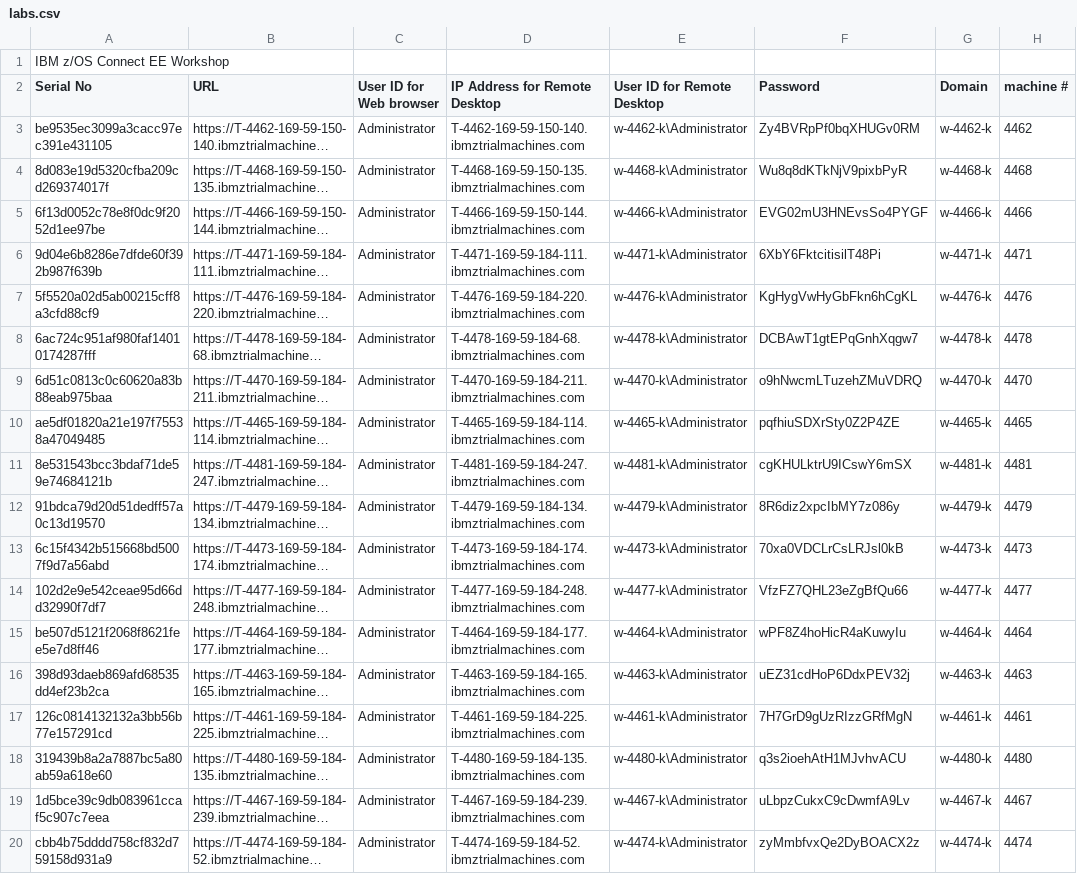
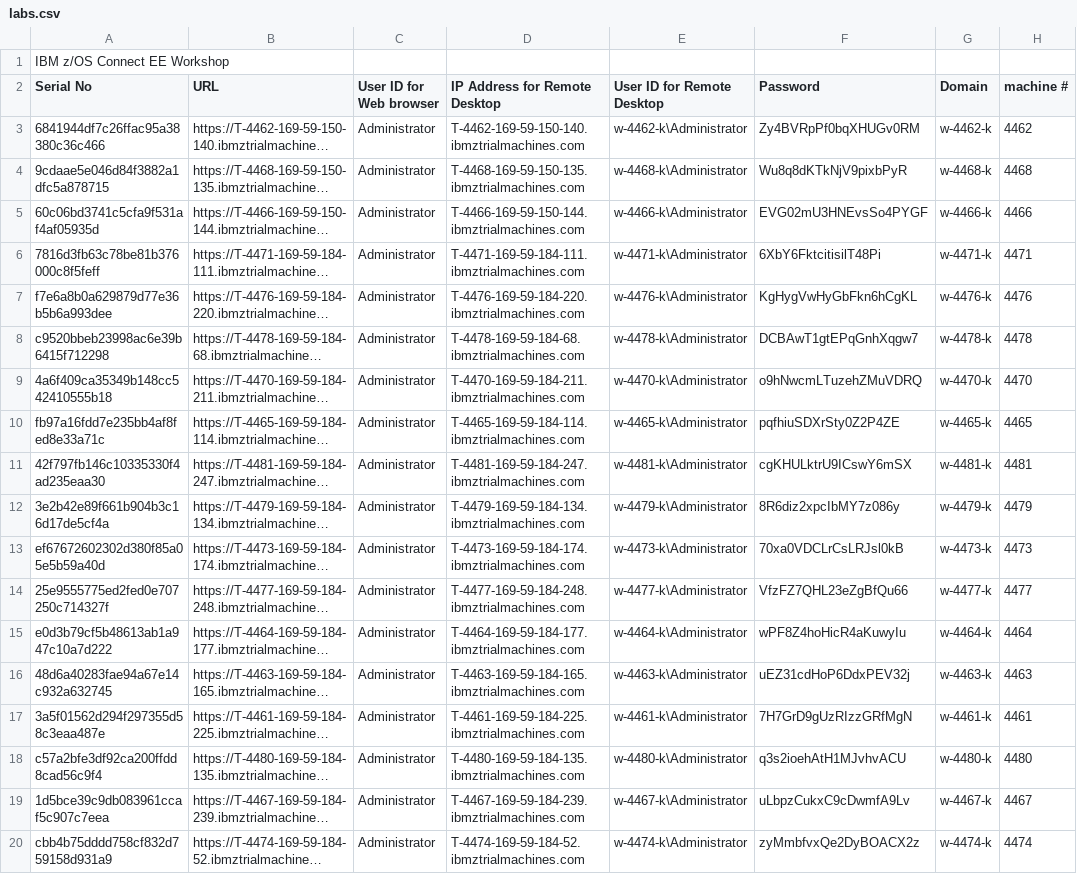
Before and after one commit to emitchj/WSC-zVA-Registation, a CSV file: labs.csv, drawn as a sheet; only a part is shown; long unchanged cells end in …; the diff names each change by its address in the sheet, - before the commit and + after, or states it on an @@ line.

Commit message:
Add files via upload

```diff
--- a/labs.csv
+++ b/labs.csv
-A3 (Serial No): be9535ec3099a3cacc97ec391e431105
+A3 (Serial No): 6841944df7c26ffac95a38380c36c466
-A4 (Serial No): 8d083e19d5320cfba209cd269374017f
+A4 (Serial No): 9cdaae5e046d84f3882a1dfc5a878715
-A5 (Serial No): 6f13d0052c78e8f0dc9f2052d1ee97be
+A5 (Serial No): 60c06bd3741c5cfa9f531af4af05935d
-A6 (Serial No): 9d04e6b8286e7dfde60f392b987f639b
+A6 (Serial No): 7816d3fb63c78be81b376000c8f5feff
-A7 (Serial No): 5f5520a02d5ab00215cff8a3cfd88cf9
+A7 (Serial No): f7e6a8b0a629879d77e36b5b6a993dee
-A8 (Serial No): 6ac724c951af980faf14010174287fff
+A8 (Serial No): c9520bbeb23998ac6e39b6415f712298
-A9 (Serial No): 6d51c0813c0c60620a83b88eab975baa
+A9 (Serial No): 4a6f409ca35349b148cc542410555b18
-A10 (Serial No): ae5df01820a21e197f75538a47049485
+A10 (Serial No): fb97a16fdd7e235bb4af8fed8e33a71c
-A11 (Serial No): 8e531543bcc3bdaf71de59e74684121b
+A11 (Serial No): 42f797fb146c10335330f4ad235eaa30
-A12 (Serial No): 91bdca79d20d51dedff57a0c13d19570
+A12 (Serial No): 3e2b42e89f661b904b3c16d17de5cf4a
-A13 (Serial No): 6c15f4342b515668bd5007f9d7a56abd
+A13 (Serial No): ef67672602302d380f85a05e5b59a40d
-A14 (Serial No): 102d2e9e542ceae95d66dd32990f7df7
+A14 (Serial No): 25e9555775ed2fed0e707250c714327f
-A15 (Serial No): be507d5121f2068f8621fee5e7d8ff46
+A15 (Serial No): e0d3b79cf5b48613ab1a947c10a7d222
-A16 (Serial No): 398d93daeb869afd68535dd4ef23b2ca
+A16 (Serial No): 48d6a40283fae94a67e14c932a632745
-A17 (Serial No): 126c0814132132a3bb56b77e157291cd
+A17 (Serial No): 3a5f01562d294f297355d58c3eaa487e
-A18 (Serial No): 319439b8a2a7887bc5a80ab59a618e60
+A18 (Serial No): c57a2bfe3df92ca200ffdd8cad56c9f4
```
